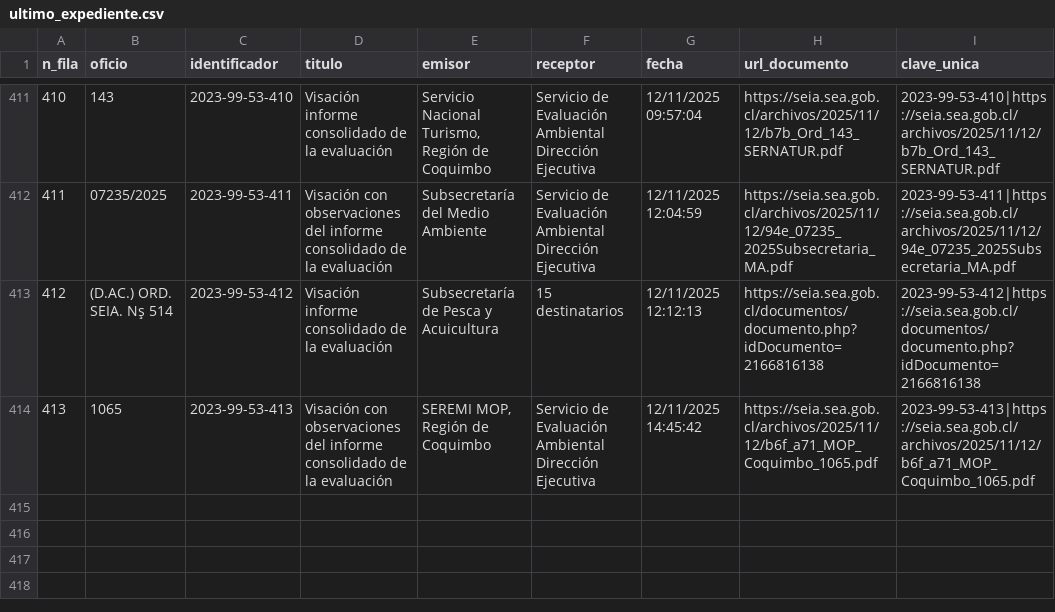
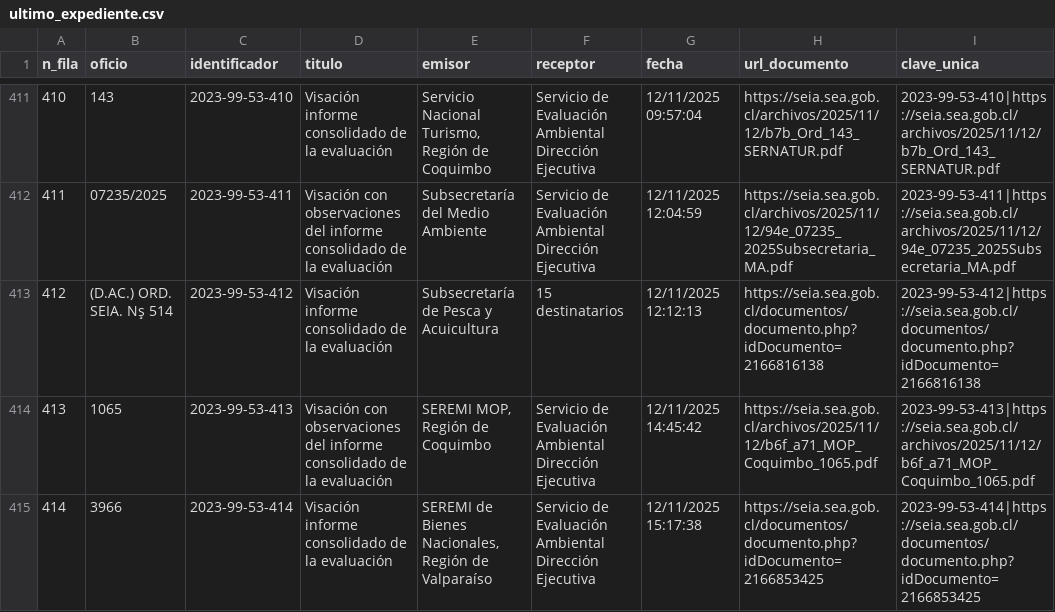
Before and after one commit to giraggio/alertascnx, a CSV file: ultimo_expediente.csv, drawn as a sheet; only a part is shown, gaps mark what is left out; the diff names each change by its address in the sheet, - before the commit and + after, or states it on an @@ line.

```diff
--- a/ultimo_expediente.csv
+++ b/ultimo_expediente.csv
+row 415: 414 | 3966 | 2023-99-53-414 | Visación informe consolidado de la evaluación | SEREMI de Bienes Nacionales, Región de Valparaíso | Servicio de Evaluación Ambiental Dirección Ejecutiva | 12/11/2025 15:17:38 | https://seia.sea.gob.cl/documentos/documento.php?idDocumento=2166853425 | 2023-99-53-414|https://seia.sea.gob.cl/documentos/documento.php?idDocumento=2166853425
```
